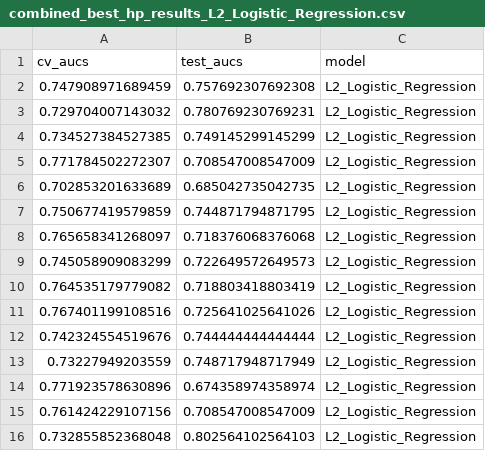
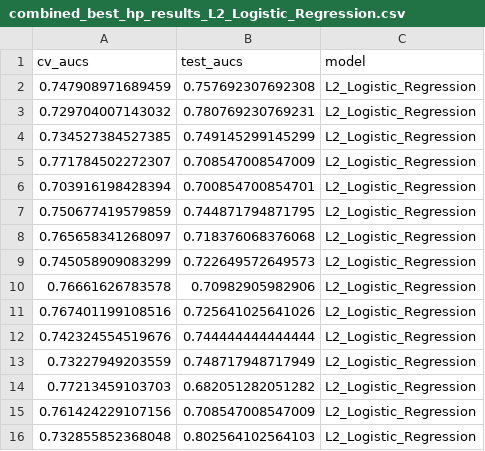
Before and after one commit to SchlossLab/Topcuoglu_ML_mBio_2020, a CSV file: data/process/combined_best_hp_results_L2_Logistic_Regression.csv, drawn as a sheet; only a part is shown; the diff covers the shown part only.

```diff
--- a/data/process/combined_best_hp_results_L2_Logistic_Regression.csv
+++ b/data/process/combined_best_hp_results_L2_Logistic_Regression.csv
@@ -5,3 +5,3 @@
 0.771784502272307,0.708547008547009,"L2_Logistic_Regression"
-0.702853201633689,0.685042735042735,"L2_Logistic_Regression"
+0.703916198428394,0.700854700854701,"L2_Logistic_Regression"
 0.750677419579859,0.744871794871795,"L2_Logistic_Regression"
@@ -9,3 +9,3 @@
 0.745058909083299,0.722649572649573,"L2_Logistic_Regression"
-0.764535179779082,0.718803418803419,"L2_Logistic_Regression"
+0.76661626783578,0.70982905982906,"L2_Logistic_Regression"
 0.767401199108516,0.725641025641026,"L2_Logistic_Regression"
@@ -13,3 +13,3 @@
 0.73227949203559,0.748717948717949,"L2_Logistic_Regression"
-0.771923578630896,0.674358974358974,"L2_Logistic_Regression"
+0.77213459103703,0.682051282051282,"L2_Logistic_Regression"
 0.761424229107156,0.708547008547009,"L2_Logistic_Regression"
```
Also changed, not shown: 8 added rows, 8 removed rows and 1 edited cell elsewhere in this file, data/process/combined_best_hp_results_L2_Linear_SVM.csv, data/process/walltime_L2_Linear_SVM.csv, 3 other files.
